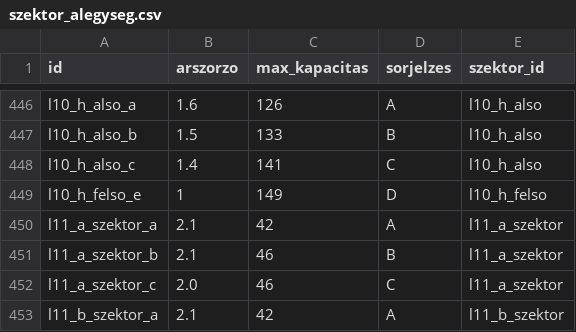
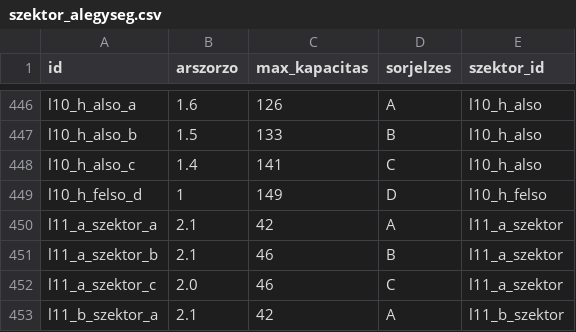
Before and after one commit to gmatyas0715/booxa, a CSV file: db/sql scriptek/szektor_alegyseg.csv, drawn as a sheet; only a part is shown, gaps mark what is left out; the diff covers the shown part only.

```diff
--- a/db/sql scriptek/szektor_alegyseg.csv
+++ b/db/sql scriptek/szektor_alegyseg.csv
@@ -448,3 +448,3 @@ l10_h_also_b;1.5;133;B;l10_h_also
 l10_h_also_c;1.4;141;C;l10_h_also
-l10_h_felso_e;1;149;D;l10_h_felso
+l10_h_felso_d;1;149;D;l10_h_felso
 l11_a_szektor_a;2.1;42;A;l11_a_szektor
```
Also changed, not shown: 7 edited cells elsewhere in this file, db/sql scriptek/szektor.csv, 21 other files.
